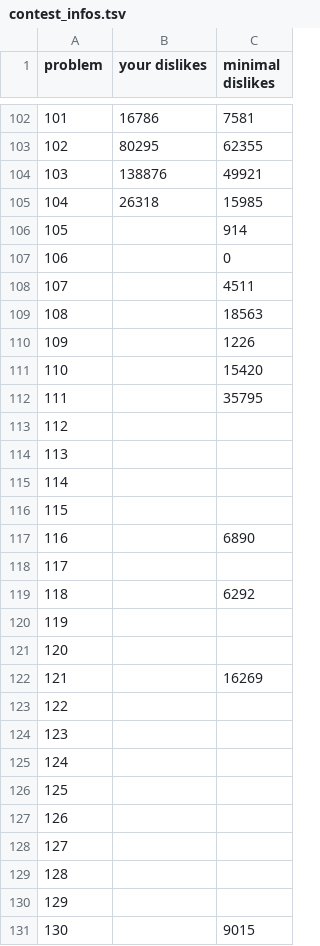
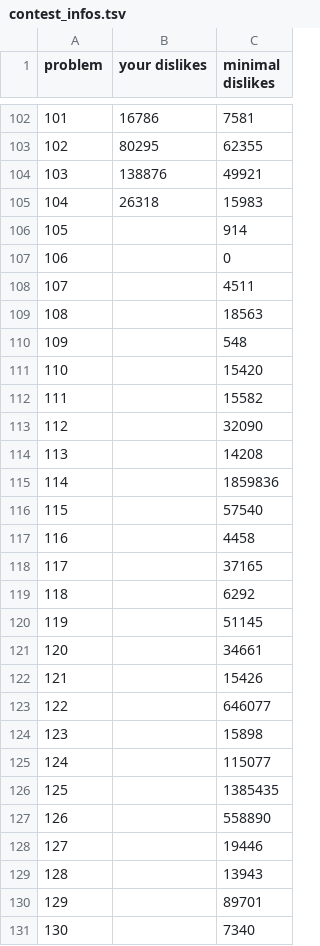
Before and after one commit to nodchip/icfpc2021, a TSV file: www/contest_infos.tsv, drawn as a sheet; only a part is shown, gaps mark what is left out; the diff covers the shown part only.

Commit message:
Update score table

```diff
--- a/www/contest_infos.tsv
+++ b/www/contest_infos.tsv
@@ -104,3 +104,3 @@ problem	your dislikes	minimal dislikes
 103	138876	49921
-104	26318	15985
+104	26318	15983
 105		914
@@ -109,23 +109,23 @@ problem	your dislikes	minimal dislikes
 108		18563
-109		1226
+109		548
 110		15420
-111		35795
-112		
-113		
-114		
-115		
-116		6890
-117		
+111		15582
+112		32090
+113		14208
+114		1859836
+115		57540
+116		4458
+117		37165
 118		6292
-119		
-120		
-121		16269
-122		
-123		
-124		
-125		
-126		
-127		
-128		
-129		
-130		9015
+119		51145
+120		34661
+121		15426
+122		646077
+123		15898
+124		115077
+125		1385435
+126		558890
+127		19446
+128		13943
+129		89701
+130		7340
```
Also changed, not shown: 2 edited cells elsewhere in this file.
